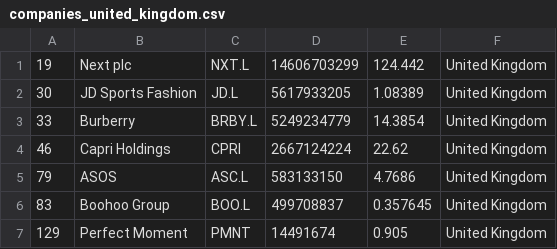
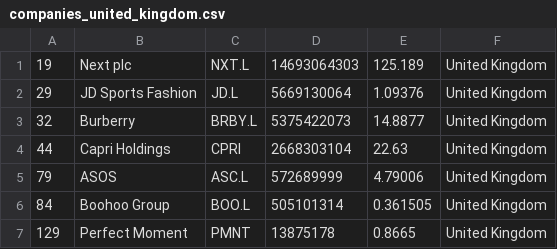
Before and after one commit to XxDiegodxX/merida-june-6-2024, a CSV file: companies_united_kingdom.csv, drawn as a sheet.

```diff
--- a/companies_united_kingdom.csv
+++ b/companies_united_kingdom.csv
@@ -1,7 +1,7 @@
-"19","Next plc","NXT.L","14606703299","124.442","United Kingdom"
-"30","JD Sports Fashion","JD.L","5617933205","1.08389","United Kingdom"
-"33","Burberry","BRBY.L","5249234779","14.3854","United Kingdom"
-"46","Capri Holdings","CPRI","2667124224","22.62","United Kingdom"
-"79","ASOS","ASC.L","583133150","4.7686","United Kingdom"
-"83","Boohoo Group","BOO.L","499708837","0.357645","United Kingdom"
-"129","Perfect Moment","PMNT","14491674","0.905","United Kingdom"
+"19","Next plc","NXT.L","14693064303","125.189","United Kingdom"
+"29","JD Sports Fashion","JD.L","5669130064","1.09376","United Kingdom"
+"32","Burberry","BRBY.L","5375422073","14.8877","United Kingdom"
+"44","Capri Holdings","CPRI","2668303104","22.63","United Kingdom"
+"79","ASOS","ASC.L","572689999","4.79006","United Kingdom"
+"84","Boohoo Group","BOO.L","505101314","0.361505","United Kingdom"
+"129","Perfect Moment","PMNT","13875178","0.8665","United Kingdom"
```
Also changed, not shown: companies-all.csv, companies_france.csv, 1 other file.
